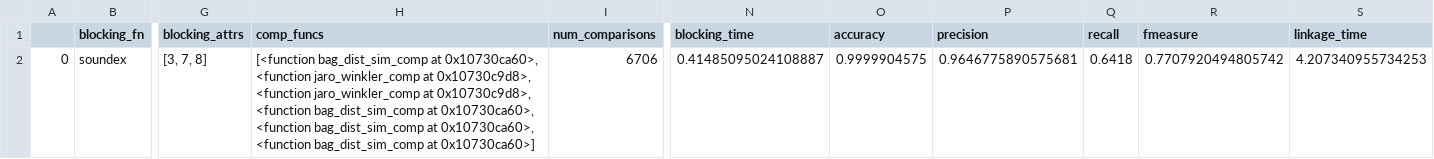
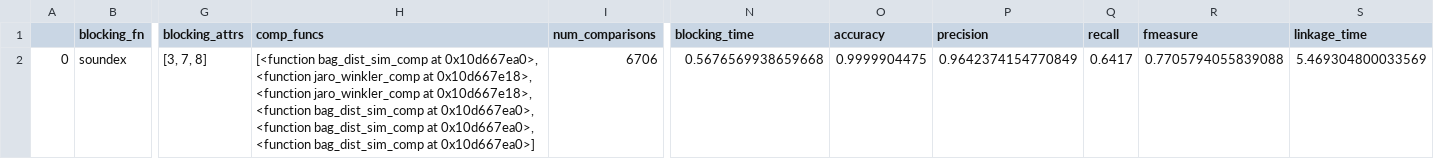
Before and after one commit to pbrehill/DWassignment4, a CSV file: final_eval.csv, drawn as a sheet; only a part is shown, gaps mark what is left out; the diff names each change by its address in the sheet, - before the commit and + after, or states it on an @@ line.

```diff
--- a/final_eval.csv
+++ b/final_eval.csv
-H2 (comp_funcs): …bag_dist_sim_comp at 0x10730ca60>, <function jaro_winkler_comp at 0x10730c9d8>, <function jaro_winkler_comp at 0x10730c9d8>, <function bag_dist_sim_comp at 0x10730ca60>, <function bag_dist_sim_comp at 0x10730ca60>, <function bag_dist_sim_comp at 0x10730ca60>]
+H2 (comp_funcs): …bag_dist_sim_comp at 0x10d667ea0>, <function jaro_winkler_comp at 0x10d667e18>, <function jaro_winkler_comp at 0x10d667e18>, <function bag_dist_sim_comp at 0x10d667ea0>, <function bag_dist_sim_comp at 0x10d667ea0>, <function bag_dist_sim_comp at 0x10d667ea0>]
-N2 (blocking_time): 0.41485095024108887
+N2 (blocking_time): 0.5676569938659668
-O2 (accuracy): 0.9999904575
+O2 (accuracy): 0.9999904475
-P2 (precision): 0.9646775890575681
+P2 (precision): 0.9642374154770849
-Q2 (recall): 0.6418
+Q2 (recall): 0.6417
-R2 (fmeasure): 0.7707920494805742
+R2 (fmeasure): 0.7705794055839088
-S2 (linkage_time): 4.207340955734253
+S2 (linkage_time): 5.469304800033569
```
Also changed, not shown: 2 other files.
